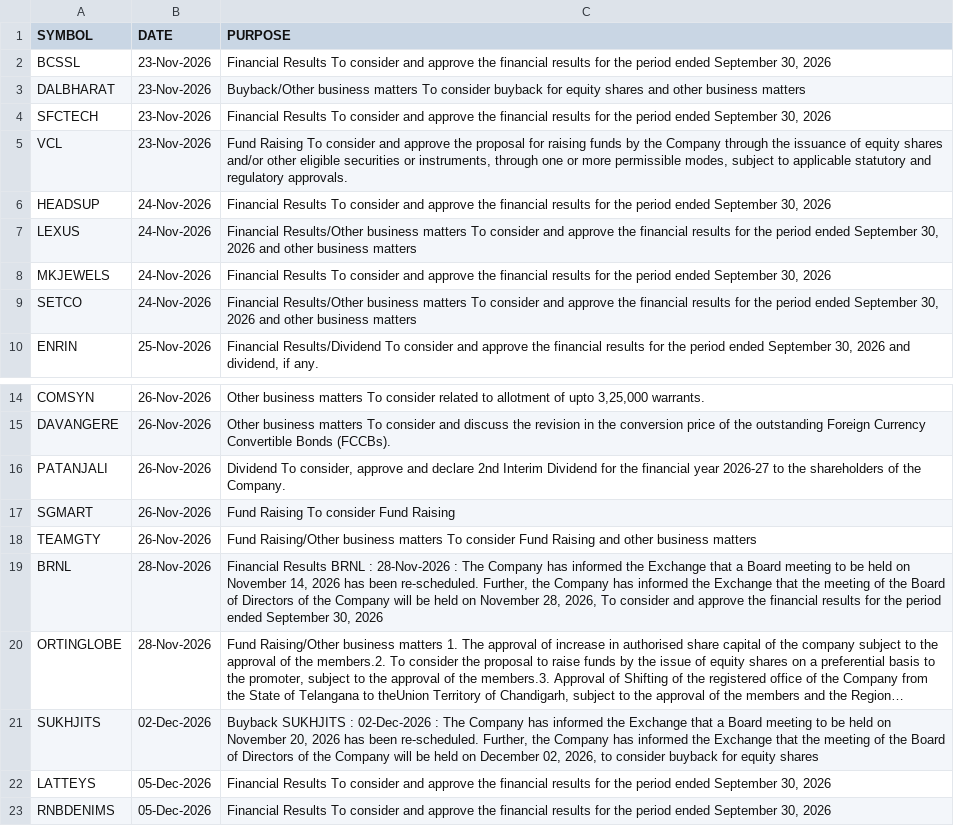
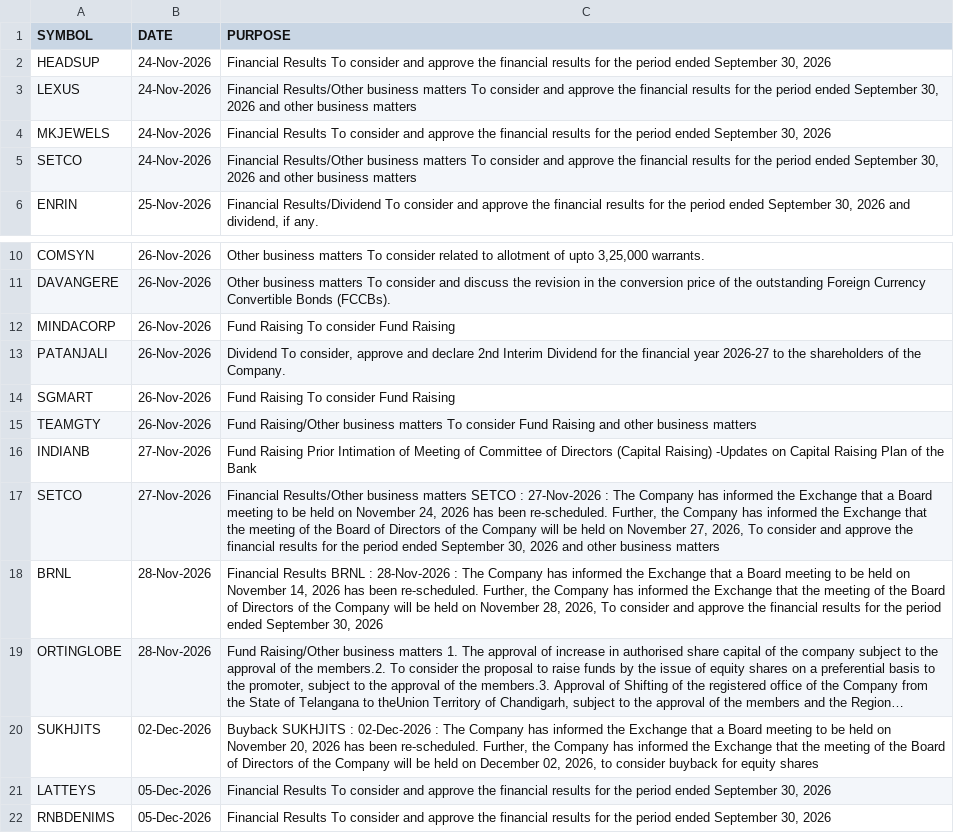
Before and after one commit to casivapersonal/trendlens, a CSV file: nse/results_auto.csv, drawn as a sheet; only a part is shown, gaps mark what is left out; long unchanged cells end in …; removed rows and columns are numbered as before the commit, all else as after; the diff names each change by its address in the sheet, - before the commit and + after, or states it on an @@ line.

```diff
--- a/nse/results_auto.csv
+++ b/nse/results_auto.csv
-row 2: BCSSL | 23-Nov-2026 | Financial Results To consider and approve the financial results for the period ended September 30, 2026
-row 3: DALBHARAT | 23-Nov-2026 | Buyback/Other business matters To consider buyback for equity shares and other business matters
-row 4: SFCTECH | 23-Nov-2026 | Financial Results To consider and approve the financial results for the period ended September 30, 2026
-row 5: VCL | 23-Nov-2026 | Fund Raising To consider and approve the proposal for raising funds by the Company through the issuance of equity shares and/or other eligible securities or instruments, through one or more permissible modes, subject to applicable statutory and regulatory approvals.
+row 12: MINDACORP | 26-Nov-2026 | Fund Raising To consider Fund Raising
+row 16: INDIANB | 27-Nov-2026 | Fund Raising Prior Intimation of Meeting of Committee of Directors (Capital Raising) -Updates on Capital Raising Plan of the Bank
+row 17: SETCO | 27-Nov-2026 | Financial Results/Other business matters SETCO : 27-Nov-2026 : The Company has informed the Exchange that a Board meeting to be held on November 24, 2026 has been re-scheduled. Further, the Company has informed the Exchange that the meeting of the Board of Directors of the Company will be held on November 27, 2026, To consider and approve the financial results for the period ended September 30, 2026 and other business matters
```
Also changed, not shown: nse/asm_auto.csv, 4 other files.
